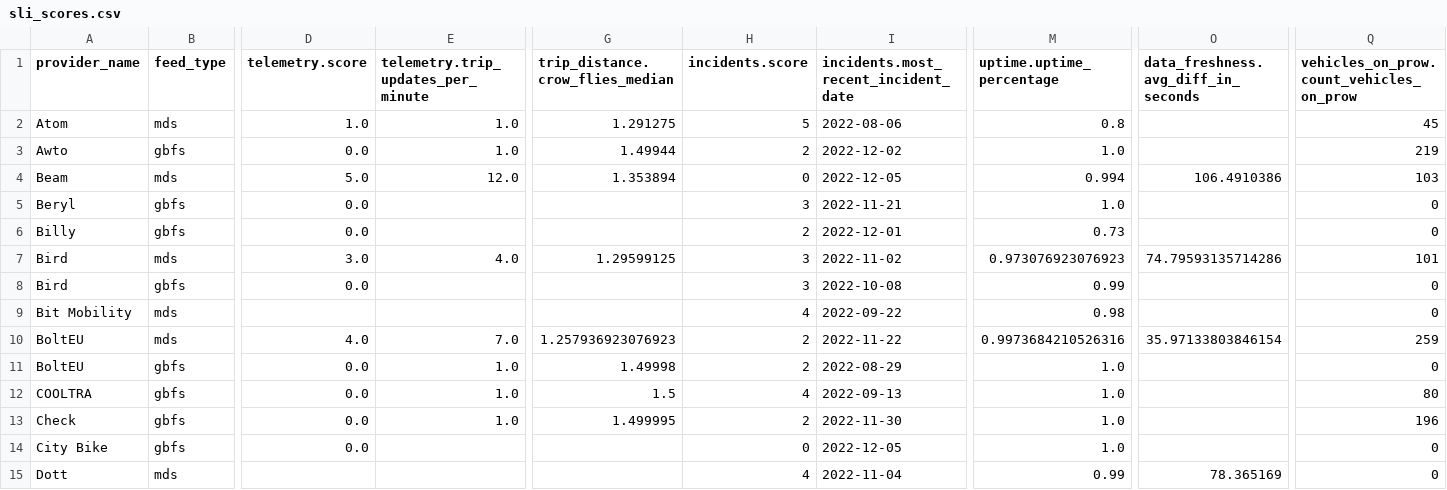
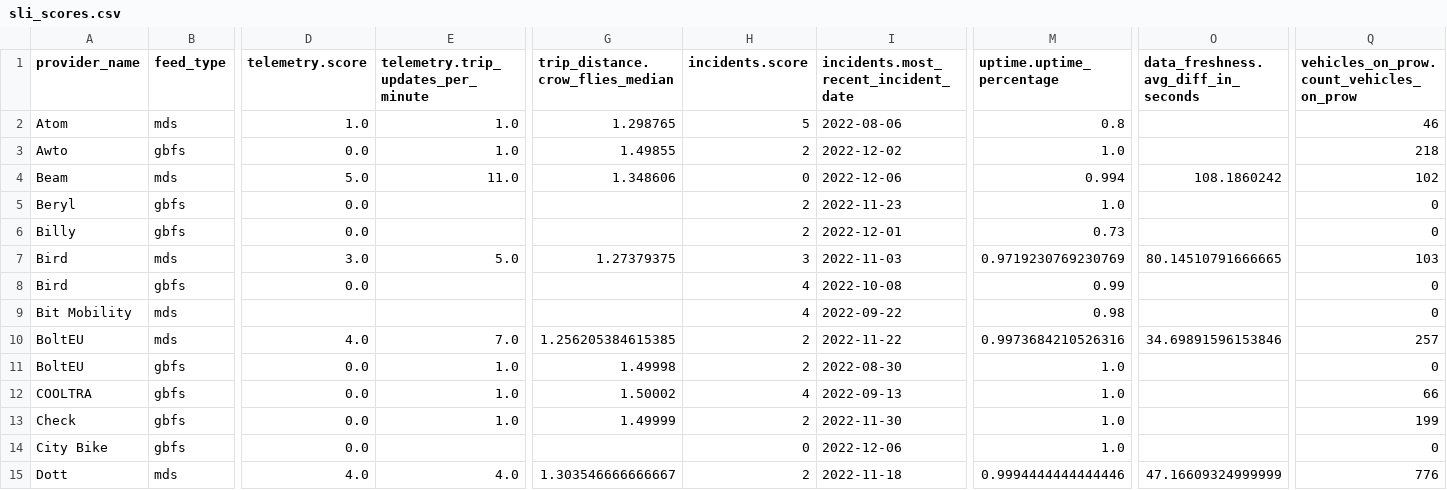
Before and after one commit to vianova-io/sli_feeds, a CSV file: sli_scores.csv, drawn as a sheet; only a part is shown, gaps mark what is left out; removed rows and columns are numbered as before the commit, all else as after; rows hold the shown columns only; the diff covers the shown part only; the diff names each change by its address in the sheet, - before the commit and + after, or states it on an @@ line.

Commit message:
feat: new version of feeds SLI

```diff
--- a/sli_scores.csv
+++ b/sli_scores.csv
-G2 (trip_distance.crow_flies_median): 1.291275
+G2 (trip_distance.crow_flies_median): 1.298765
-Q2: 45
+Q2: 46
-G3 (trip_distance.crow_flies_median): 1.49944
+G3 (trip_distance.crow_flies_median): 1.49855
-Q3: 219
+Q3: 218
-E4: 12.0
+E4: 11.0
-G4 (trip_distance.crow_flies_median): 1.353894
+G4 (trip_distance.crow_flies_median): 1.348606
-I4: 2022-12-05
+I4: 2022-12-06
-O4: 106.4910386
+O4: 108.1860242
-Q4: 103
+Q4: 102
-H5 (incidents.score): 3
+H5 (incidents.score): 2
-I5: 2022-11-21
+I5: 2022-11-23
-E7: 4.0
+E7: 5.0
-G7 (trip_distance.crow_flies_median): 1.29599125
+G7 (trip_distance.crow_flies_median): 1.27379375
-I7: 2022-11-02
+I7: 2022-11-03
-M7 (uptime.uptime_percentage): 0.973076923076923
+M7 (uptime.uptime_percentage): 0.9719230769230769
-O7: 74.79593135714286
+O7: 80.14510791666665
-Q7: 101
+Q7: 103
-H8 (incidents.score): 3
+H8 (incidents.score): 4
-G10 (trip_distance.crow_flies_median): 1.257936923076923
+G10 (trip_distance.crow_flies_median): 1.256205384615385
-O10: 35.97133803846154
+O10: 34.69891596153846
-Q10: 259
+Q10: 257
-I11: 2022-08-29
+I11: 2022-08-30
-G12 (trip_distance.crow_flies_median): 1.5
+G12 (trip_distance.crow_flies_median): 1.50002
-Q12: 80
+Q12: 66
-G13 (trip_distance.crow_flies_median): 1.499995
+G13 (trip_distance.crow_flies_median): 1.49999
-Q13: 196
+Q13: 199
-I14: 2022-12-05
+I14: 2022-12-06
-row 15: Dott | mds |  |  |  | 4 | 2022-11-04 | 0.99 | 78.365169 | 0
+row 15: Dott | mds | 4.0 | 4.0 | 1.303546666666667 | 2 | 2022-11-18 | 0.9994444444444446 | 47.16609324999999 | 776
```
Also changed, not shown: 107 edited cells elsewhere in this file, 1 other file.
